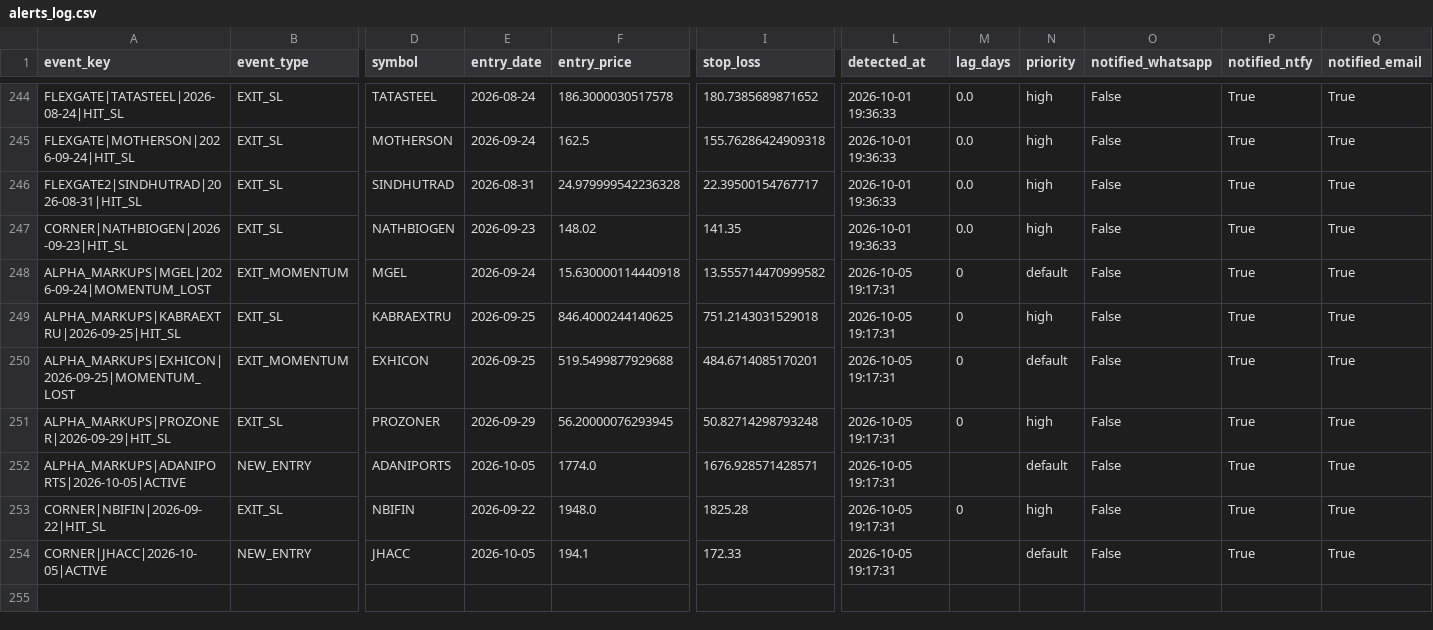
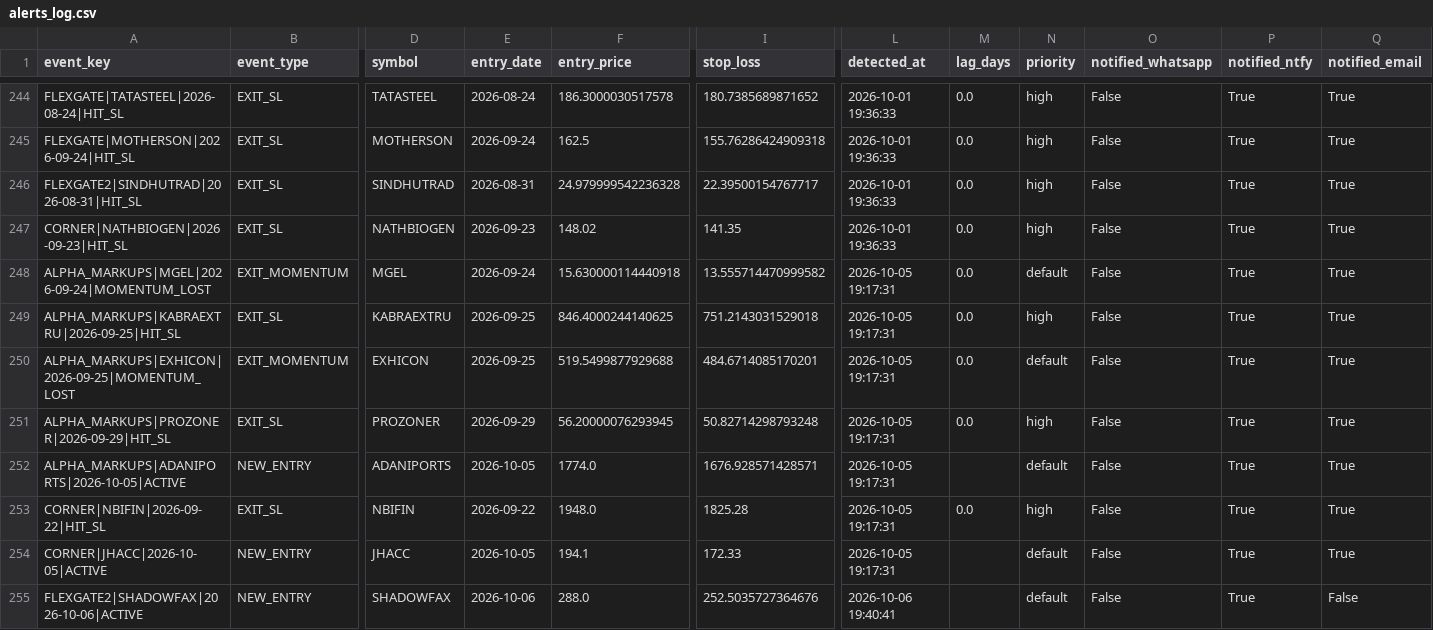
Before and after one commit to canvachaad-cell/Pro-spike, a CSV file: data/alerts_log.csv, drawn as a sheet; only a part is shown, gaps mark what is left out; rows hold the shown columns only; the diff names each change by its address in the sheet, - before the commit and + after, or states it on an @@ line.

```diff
--- a/data/alerts_log.csv
+++ b/data/alerts_log.csv
-M248:M251 (lag_days): 0
+M248:M251 (lag_days): 0.0
-M253 (lag_days): 0
+M253 (lag_days): 0.0
+row 255: FLEXGATE2|SHADOWFAX|2026-10-06|ACTIVE | NEW_ENTRY | SHADOWFAX | 2026-10-06 | 288.0 | 252.5035727364676 | 2026-10-06 19:40:41 |  | default | False | True | False
```
Also changed, not shown: data/flexgate2_ledger.csv, data/sbia_flexgate2_watchlist.csv, 10 other files.
